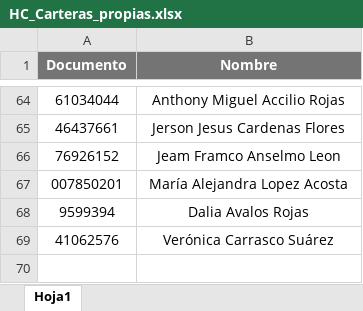
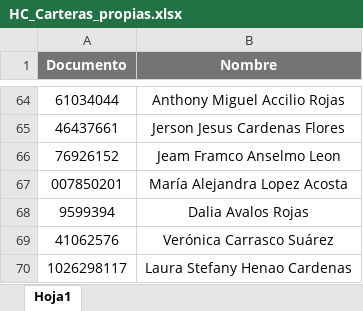
Before and after one commit to andrescruz7777-arch/Registro-de-pagos_carteras_propias, an Excel workbook: HC_Carteras_propias.xlsx, sheet Hoja1, drawn as a sheet; only a part is shown, gaps mark what is left out; values as stored, in another font and other column widths than the file's, no borders; conditional formats not drawn; the diff names each change by its address in the sheet, - before the commit and + after, or states it on an @@ line.

Commit message:
Add files via upload

```diff
--- a/HC_Carteras_propias.xlsx (sheet Hoja1)
+++ b/HC_Carteras_propias.xlsx (sheet Hoja1)
+row 70: 1026298117 | Laura Stefany Henao Cardenas
```
